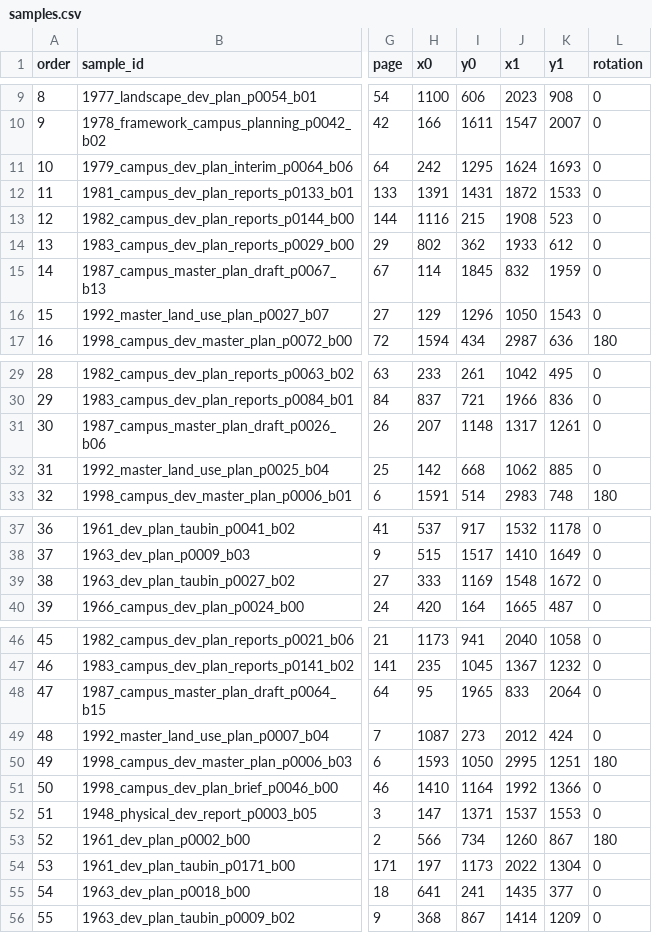
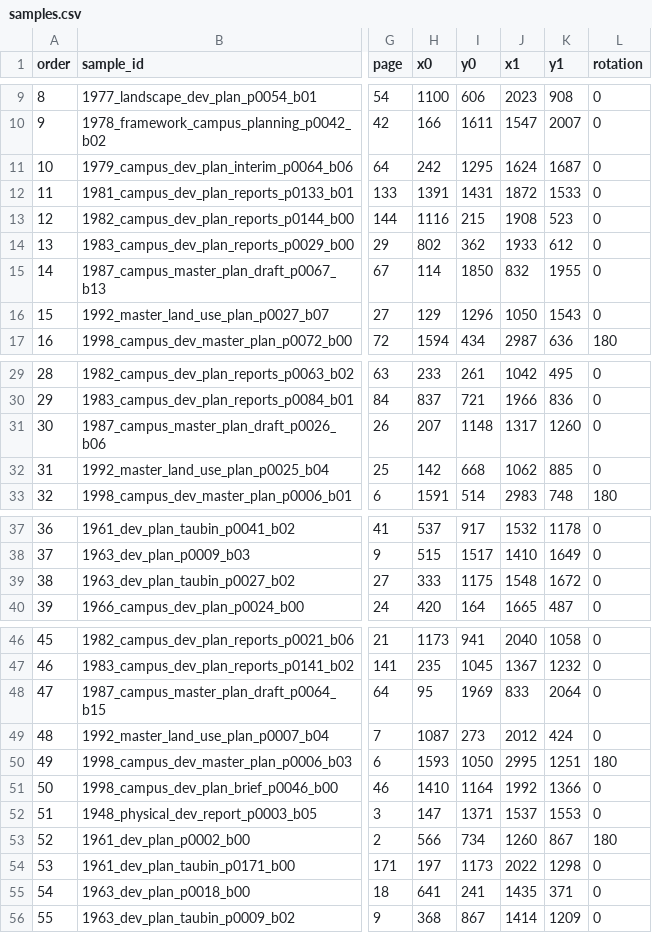
Before and after one commit to zyang91/ai-sustainbility-final, a CSV file: annotation/samples.csv, drawn as a sheet; only a part is shown, gaps mark what is left out; the diff covers the shown part only; the diff names each change by its address in the sheet, - before the commit and + after, or states it on an @@ line.

```diff
--- a/annotation/samples.csv
+++ b/annotation/samples.csv
-K11 (y1): 1693
+K11 (y1): 1687
-I15 (y0): 1845
+I15 (y0): 1850
-K15 (y1): 1959
+K15 (y1): 1955
-K31 (y1): 1261
+K31 (y1): 1260
-I39 (y0): 1169
+I39 (y0): 1175
-I48 (y0): 1965
+I48 (y0): 1969
-K54 (y1): 1304
+K54 (y1): 1298
-K55 (y1): 377
+K55 (y1): 371
```
Also changed, not shown: 3 edited cells elsewhere in this file, 4 other files.
